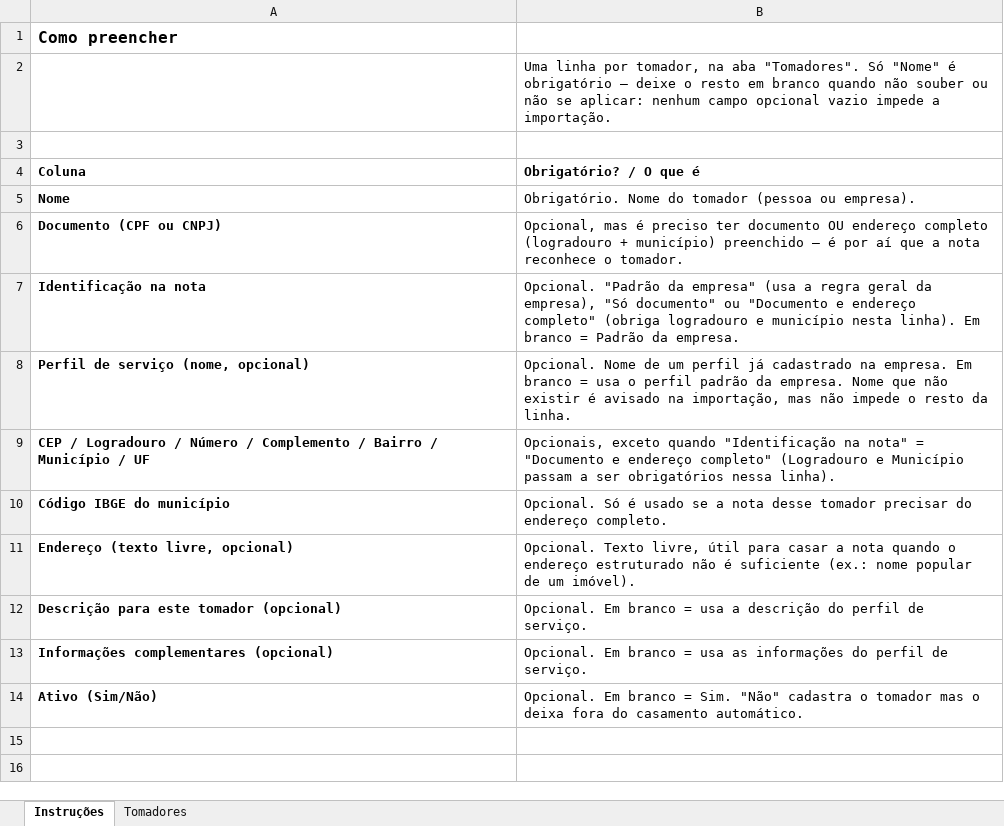
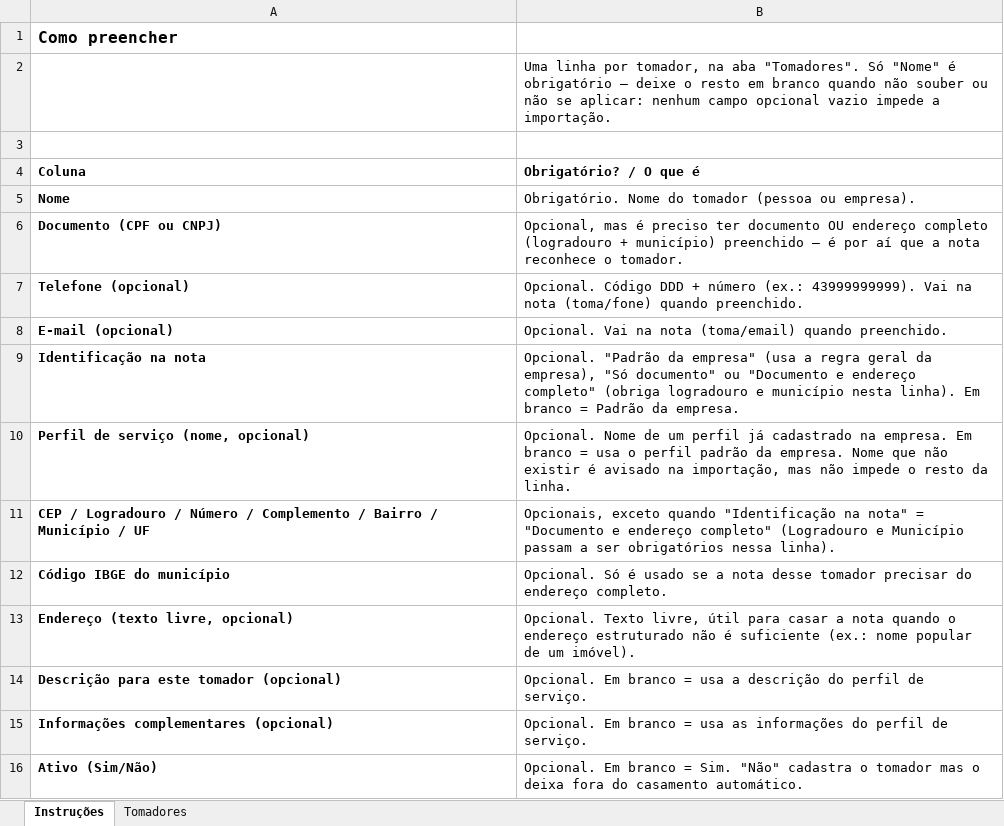
Before and after one commit to abnerkallil/adge-nf-downloader, an Excel workbook: docs/emissao/planilha-modelo-tomadores/Planilha Modelo - Tomadores.xlsx, sheet Instruções, drawn as a sheet; values as stored, in another font and other column widths than the file's, no borders; the diff names each change by its address in the sheet, - before the commit and + after, or states it on an @@ line.

```diff
--- a/docs/emissao/planilha-modelo-tomadores/Planilha Modelo - Tomadores.xlsx (sheet Instruções)
+++ b/docs/emissao/planilha-modelo-tomadores/Planilha Modelo - Tomadores.xlsx (sheet Instruções)
+row 7: Telefone (opcional) | Opcional. Código DDD + número (ex.: 43999999999). Vai na nota (toma/fone) quando preenchido.
+row 8: E-mail (opcional) | Opcional. Vai na nota (toma/email) quando preenchido.
```
Also changed, not shown: sheet Tomadores, 18 other files.
